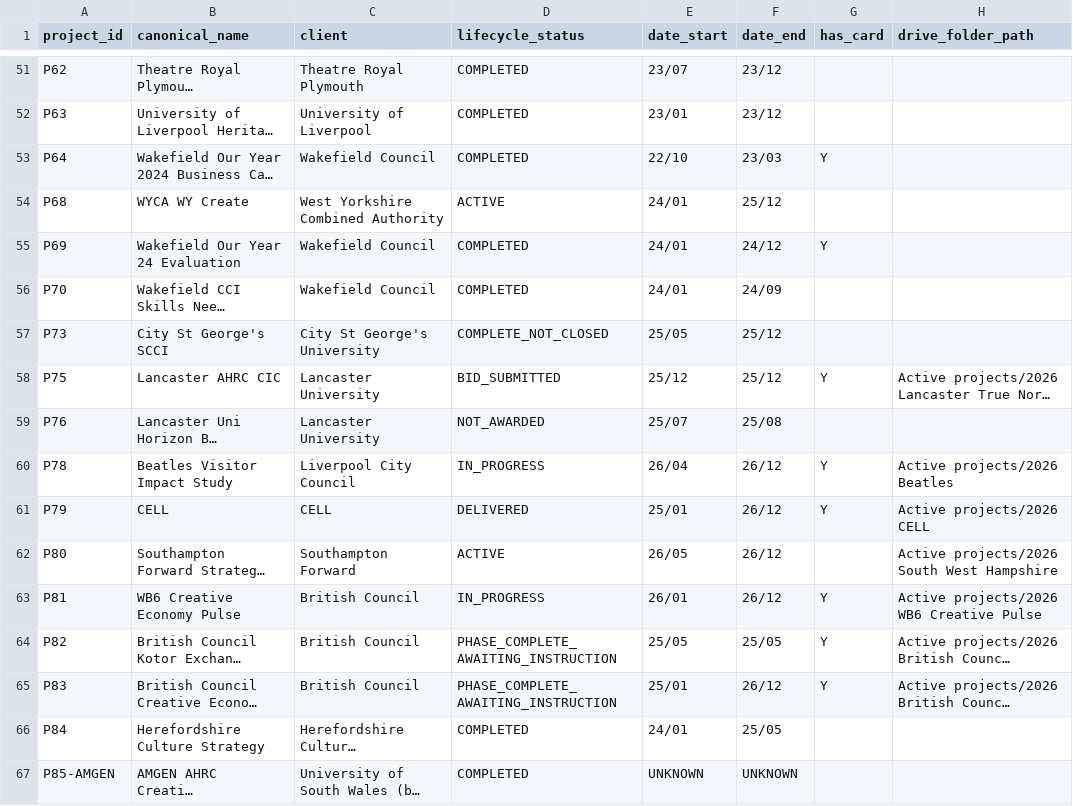
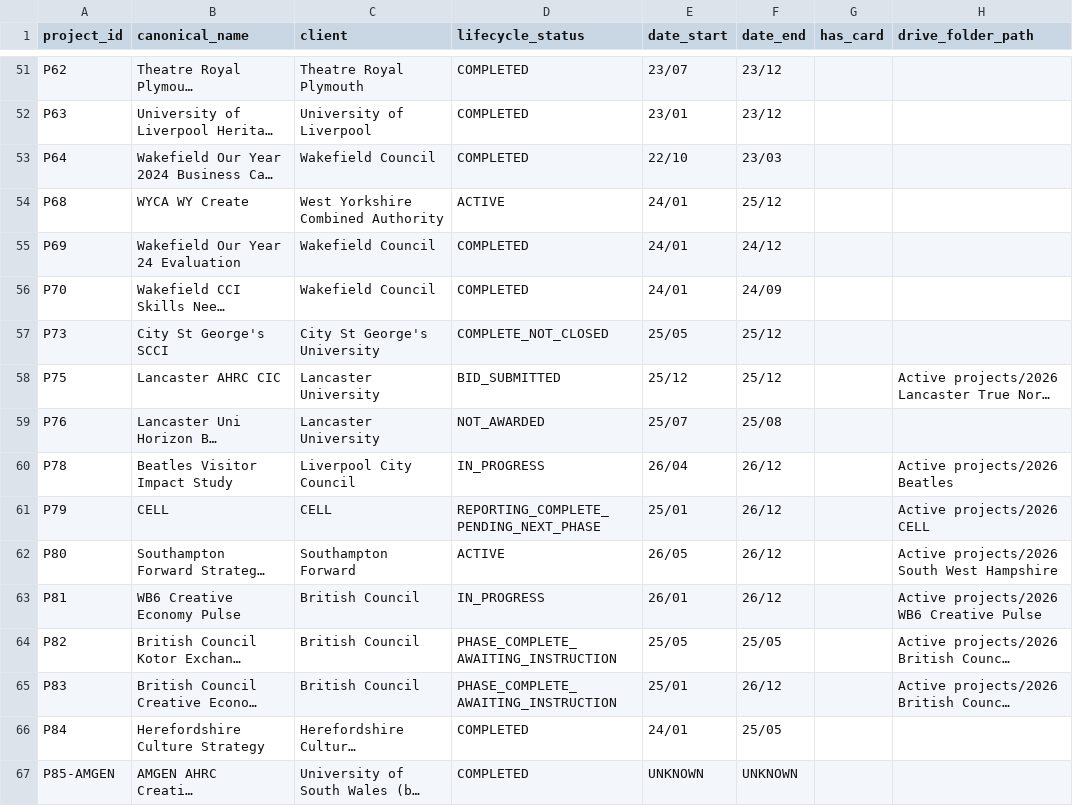
Before and after one commit to iainbe/ProjectClassifier, a CSV file: project_index.csv, drawn as a sheet; only a part is shown, gaps mark what is left out; long unchanged cells end in …; the diff names each change by its address in the sheet, - before the commit and + after, or states it on an @@ line.

```diff
--- a/project_index.csv
+++ b/project_index.csv
-G53 (has_card): Y
+G53 (has_card): (empty)
-G55 (has_card): Y
+G55 (has_card): (empty)
-G58 (has_card): Y
+G58 (has_card): (empty)
-G60:G61 (has_card): Y
+G60:G61 (has_card): (empty)
-D61 (lifecycle_status): DELIVERED
+D61 (lifecycle_status): REPORTING_COMPLETE_PENDING_NEXT_PHASE
-G63:G65 (has_card): Y
+G63:G65 (has_card): (empty)
```
Also changed, not shown: 01_projects.csv, 10_review_history.csv, 17 other files.
